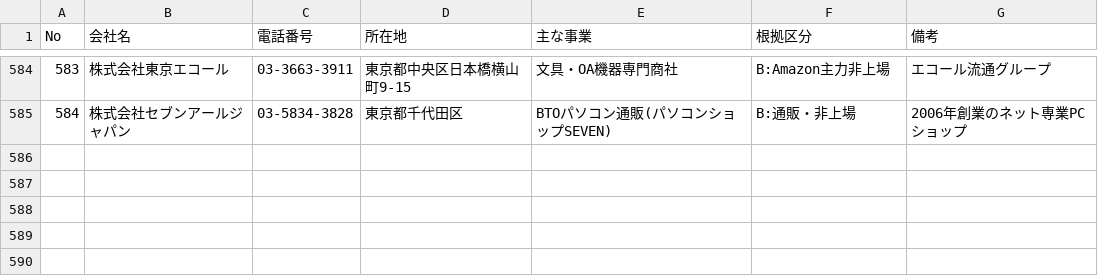
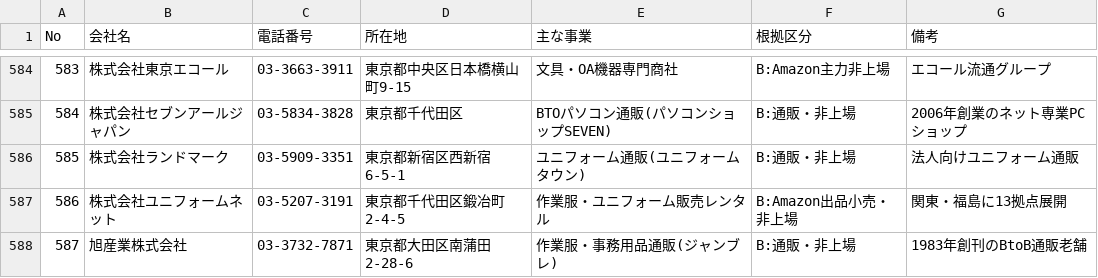
Before and after one commit to suzukim-debug/salesdepartment, a CSV file: leads_amazon_ads_no_dsp.csv, drawn as a sheet; only a part is shown, gaps mark what is left out; the diff names each change by its address in the sheet, - before the commit and + after, or states it on an @@ line.

```diff
--- a/leads_amazon_ads_no_dsp.csv
+++ b/leads_amazon_ads_no_dsp.csv
+row 586: 585 | 株式会社ランドマーク | 03-5909-3351 | 東京都新宿区西新宿6-5-1 | ユニフォーム通販(ユニフォームタウン) | B:通販・非上場 | 法人向けユニフォーム通販
+row 587: 586 | 株式会社ユニフォームネット | 03-5207-3191 | 東京都千代田区鍛冶町2-4-5 | 作業服・ユニフォーム販売レンタル | B:Amazon出品小売・非上場 | 関東・福島に13拠点展開
+row 588: 587 | 旭産業株式会社 | 03-3732-7871 | 東京都大田区南蒲田2-28-6 | 作業服・事務用品通販(ジャンブレ) | B:通販・非上場 | 1983年創刊のBtoB通販老舗
```
